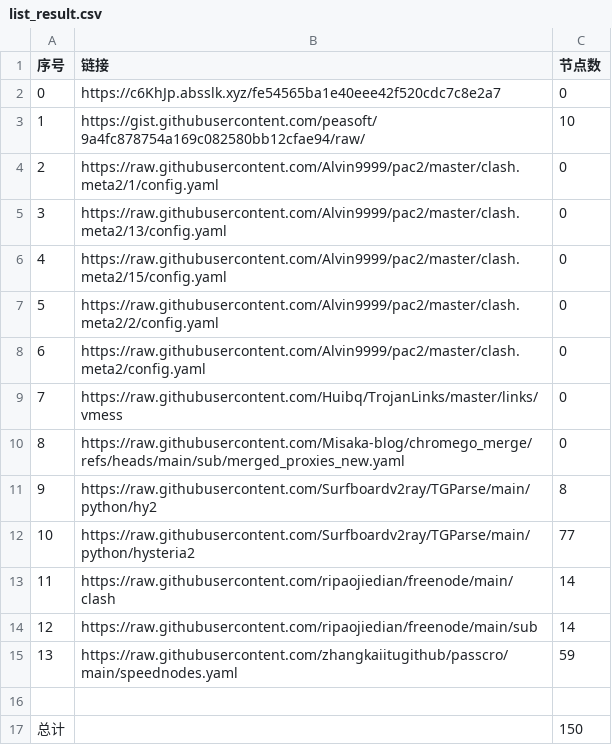
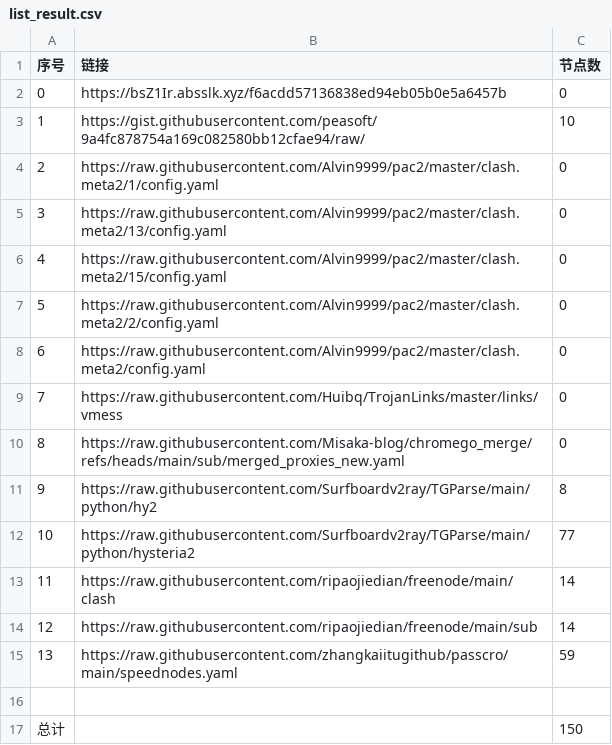
Before and after one commit to gm1008666/NoMoreWalls, a CSV file: list_result.csv, drawn as a sheet.

```diff
--- a/list_result.csv
+++ b/list_result.csv
@@ -1,3 +1,3 @@
 序号,链接,节点数
-0,https://c6KhJp.absslk.xyz/fe54565ba1e40eee42f520cdc7c8e2a7,0
+0,https://bsZ1Ir.absslk.xyz/f6acdd57136838ed94eb05b0e5a6457b,0
 1,https://gist.githubusercontent.com/peasoft/9a4fc878754a169c082580bb12cfae94/raw/,10
```
Also changed, not shown: 6 other files.
